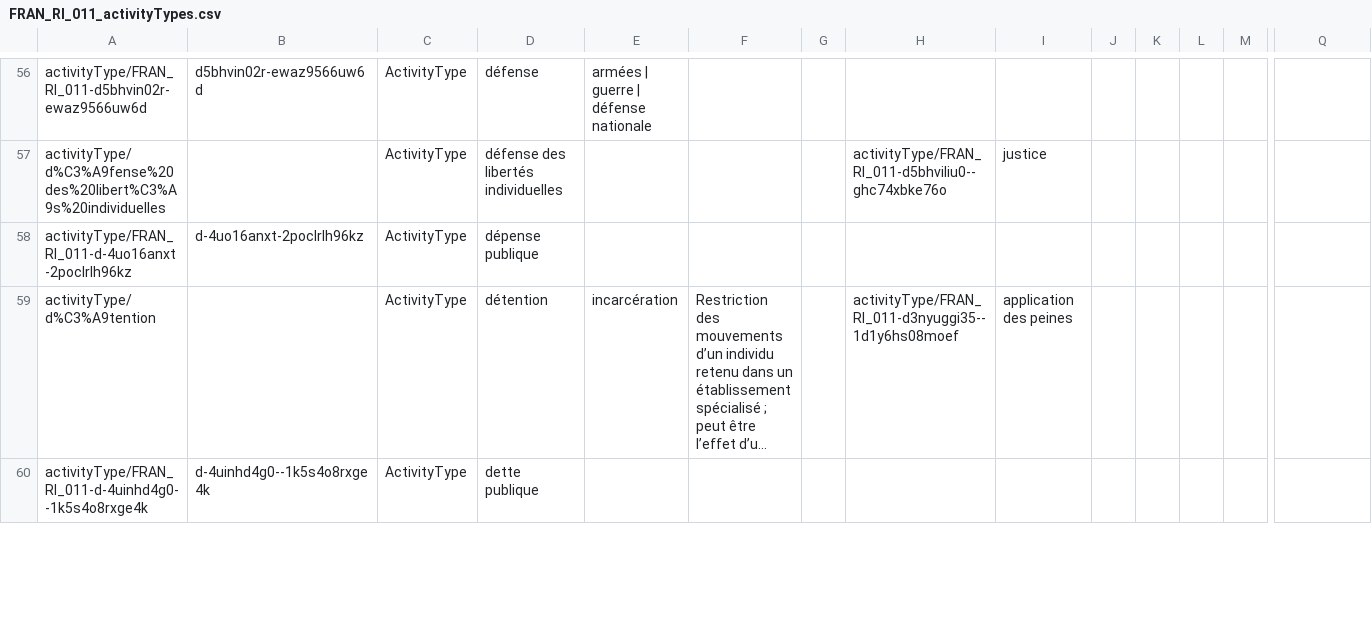
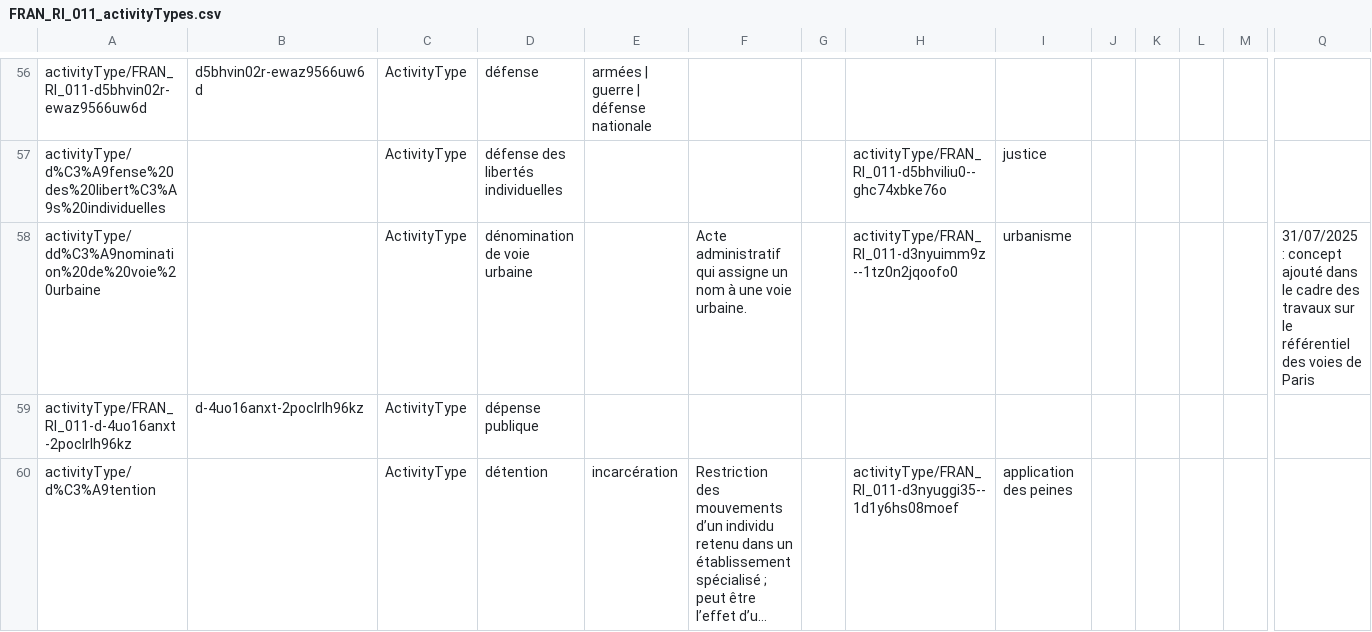
Before and after one commit to ArchivesNationalesFR/Referentiels, a CSV file: concepts/csv/FRAN_RI_011_activityTypes.csv, drawn as a sheet; only a part is shown, gaps mark what is left out; the shorter side is filled out with more unchanged rows; long unchanged cells end in …; rows hold the shown columns only; the diff covers the shown part only; the diff names each change by its address in the sheet, - before the commit and + after, or states it on an @@ line.

Commit message:
updated the RDF and CSV versions of the vocab on Activity Types

```diff
--- a/concepts/csv/FRAN_RI_011_activityTypes.csv
+++ b/concepts/csv/FRAN_RI_011_activityTypes.csv
+row 58: activityType/dd%C3%A9nomination%20de%20voie%20urbaine |  | ActivityType | dénomination de voie urbaine |  | Acte administratif qui assigne un nom à une voie urbaine. |  | activityType/FRAN_RI_011-d3nyuimm9z--1tz0n2jqoofo0 | urbanisme |  |  |  |  | 31/07/2025 : concept ajouté dans le cadre des travaux sur le référentiel des voies de Paris
```
Also changed, not shown: 1 edited cell elsewhere in this file, 1 other file.
